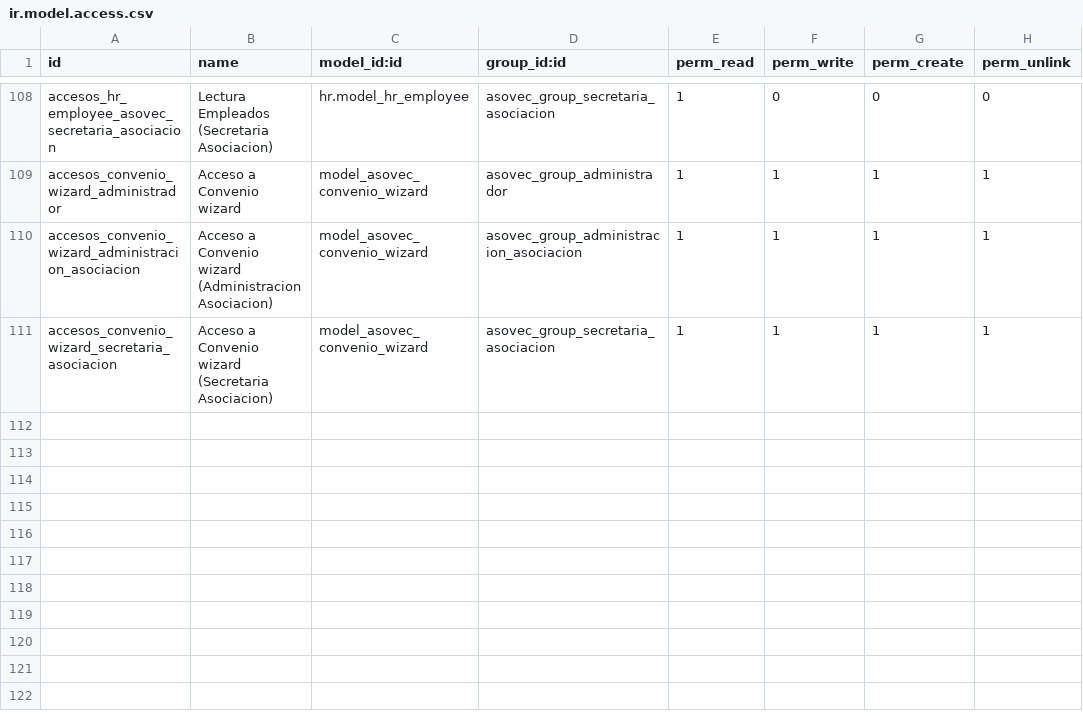
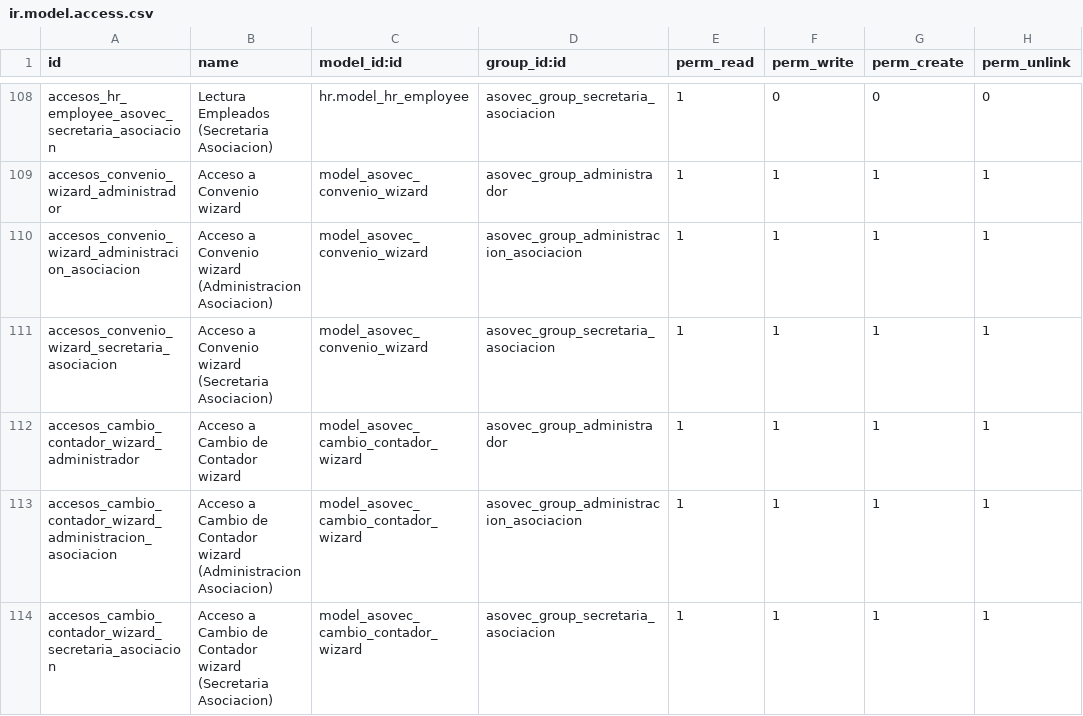
Before and after one commit to impulsaitgt/iit_asovec_17, a CSV file: security/ir.model.access.csv, drawn as a sheet; only a part is shown, gaps mark what is left out.

Commit message:
Cambios asovec

```diff
--- a/security/ir.model.access.csv
+++ b/security/ir.model.access.csv
@@ -111 +111,4 @@ accesos_convenio_wizard_administracion_asociacion,Acceso a Convenio wizard (Admi
 accesos_convenio_wizard_secretaria_asociacion,Acceso a Convenio wizard (Secretaria Asociacion),model_asovec_convenio_wizard,asovec_group_secretaria_asociacion,1,1,1,1
+accesos_cambio_contador_wizard_administrador,Acceso a Cambio de Contador wizard,model_asovec_cambio_contador_wizard,asovec_group_administrador,1,1,1,1
+accesos_cambio_contador_wizard_administracion_asociacion,Acceso a Cambio de Contador wizard (Administracion Asociacion),model_asovec_cambio_contador_wizard,asovec_group_administracion_asociacion,1,1,1,1
+accesos_cambio_contador_wizard_secretaria_asociacion,Acceso a Cambio de Contador wizard (Secretaria Asociacion),model_asovec_cambio_contador_wizard,asovec_group_secretaria_asociacion,1,1,1,1
```
Also changed, not shown: 11 other files.
